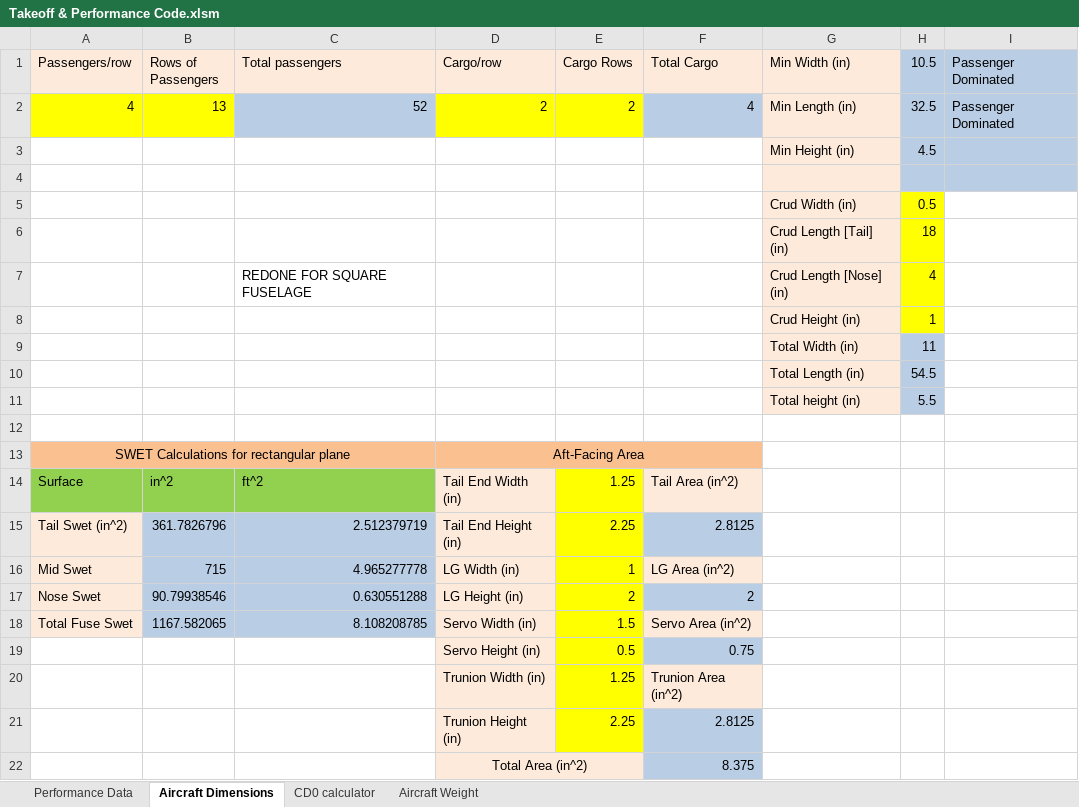
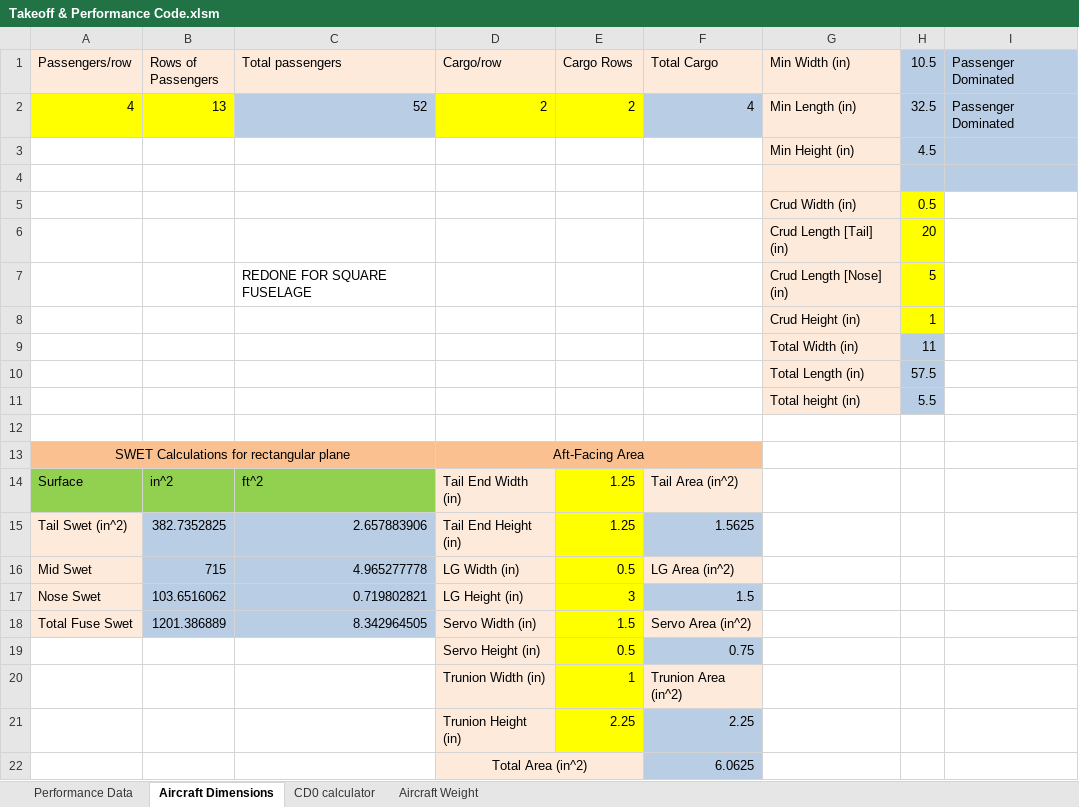
Before and after one commit to Air-Devils/AeroTrade_17, an Excel workbook: Takeoff & Performance Code.xlsm, sheet Aircraft Dimensions, drawn as a sheet; only a part is shown; values as stored, in another font and other column widths than the file's, no borders; the diff names each change by its address in the sheet, - before the commit and + after, or states it on an @@ line.

```diff
--- a/Takeoff & Performance Code.xlsm (sheet Aircraft Dimensions)
+++ b/Takeoff & Performance Code.xlsm (sheet Aircraft Dimensions)
-H6 (10.5): 18
+H6 (10.5): 20
-H7 (10.5): 4
+H7 (10.5): 5
-H10 (10.5): 54.5
+H10 (10.5): 57.5
-B15 (Rows of Passengers): 361.7826796
+B15 (Rows of Passengers): 382.7352825
-C15 (Total passengers): 2.512379719
+C15 (Total passengers): 2.657883906
-E15 (Cargo Rows): 2.25
+E15 (Cargo Rows): 1.25
-F15 (Total Cargo): 2.8125
+F15 (Total Cargo): 1.5625
-E16 (Cargo Rows): 1
+E16 (Cargo Rows): 0.5
-B17 (Rows of Passengers): 90.79938546
+B17 (Rows of Passengers): 103.6516062
-C17 (Total passengers): 0.630551288
+C17 (Total passengers): 0.719802821
-E17 (Cargo Rows): 2
+E17 (Cargo Rows): 3
-F17 (Total Cargo): 2
+F17 (Total Cargo): 1.5
-B18 (Rows of Passengers): 1167.582065
+B18 (Rows of Passengers): 1201.386889
-C18 (Total passengers): 8.108208785
+C18 (Total passengers): 8.342964505
-E20 (Cargo Rows): 1.25
+E20 (Cargo Rows): 1
-F21 (Total Cargo): 2.8125
+F21 (Total Cargo): 2.25
-F22 (Total Cargo): 8.375
+F22 (Total Cargo): 6.0625
```
Also changed, not shown: sheet Performance Data, sheet Aircraft Weight, sheet CD0 calculator, formulas that keep their value, charts or pictures.
